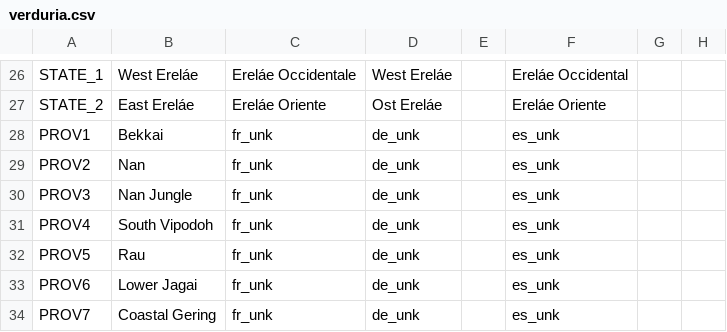
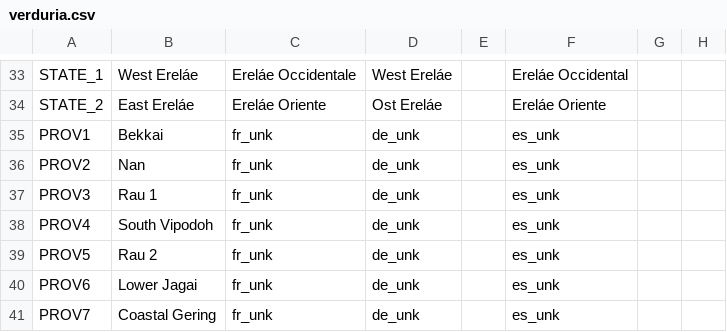
Before and after one commit to Mocha2007/mocha_verduria, a CSV file: localisation/verduria.csv, drawn as a sheet; only a part is shown, gaps mark what is left out; addresses are those after the commit; the diff covers the shown part only; the diff names each change by its address in the sheet, - before the commit and + after, or states it on an @@ line.

```diff
--- a/localisation/verduria.csv
+++ b/localisation/verduria.csv
-B37: Nan Jungle
+B37: Rau 1
-B39: Rau
+B39: Rau 2
```
Also changed, not shown: 13 added rows elsewhere in this file, map/definition.csv, 22 other files.
